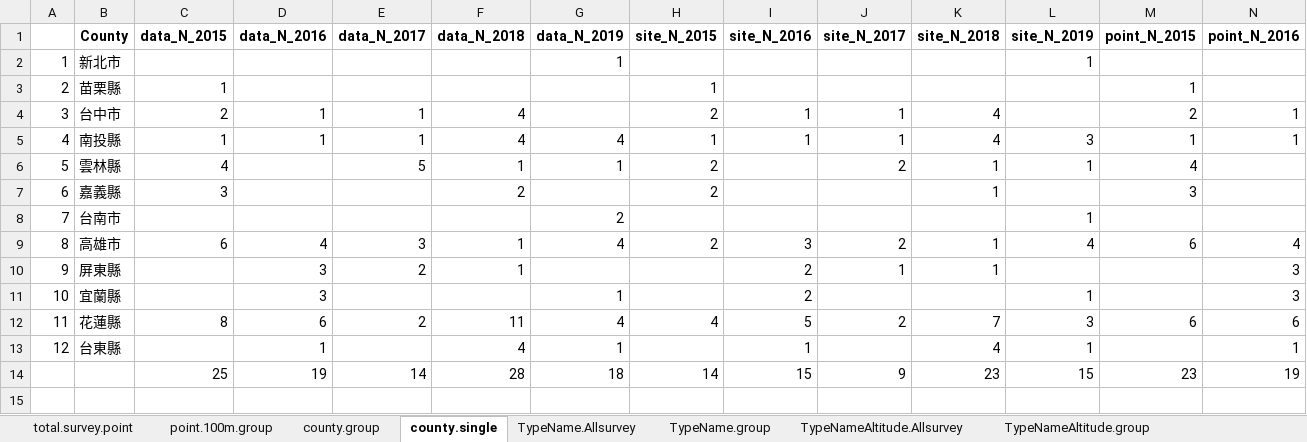
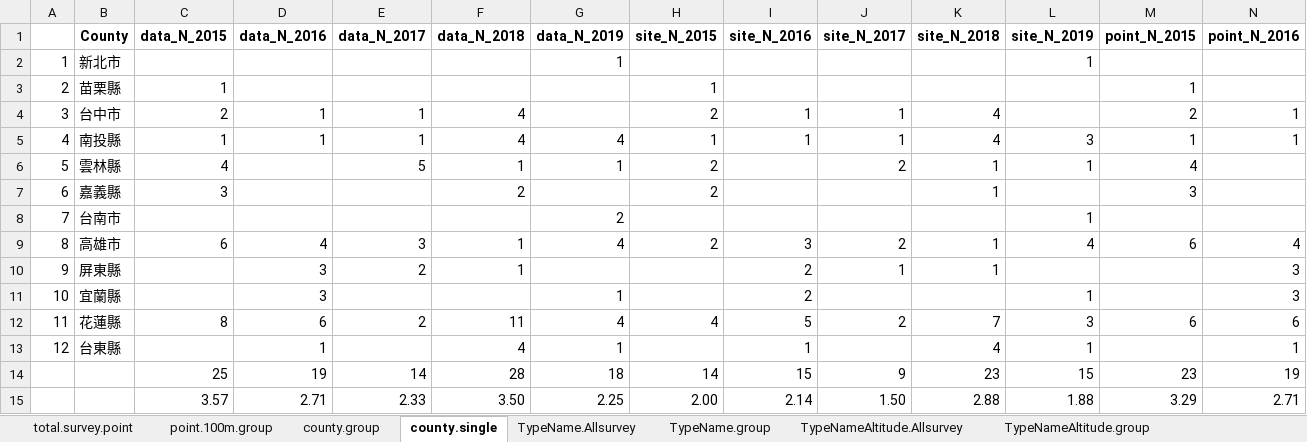
Before and after one commit to wetinhsu/Macaca-population-trend, an Excel workbook: Results/sum_table_1031.xlsx, sheet county.single, drawn as a sheet; only a part is shown; values as stored, in another font and other column widths than the file's, no borders; rows hold the shown columns only; the diff names each change by its address in the sheet, - before the commit and + after, or states it on an @@ line.

```diff
--- a/Results/sum_table_1031.xlsx (sheet county.single)
+++ b/Results/sum_table_1031.xlsx (sheet county.single)
+row 15:  |  | 3.57 | 2.71 | 2.33 | 3.50 | 2.25 | 2.00 | 2.14 | 1.50 | 2.88 | 1.88 | 3.29 | 2.71
```
Also changed, not shown: sheet county.group, sheet TypeNameAltitude.Allsurvey, sheet TypeNameAltitude.group, sheet TypeName.group, 5 other files.
